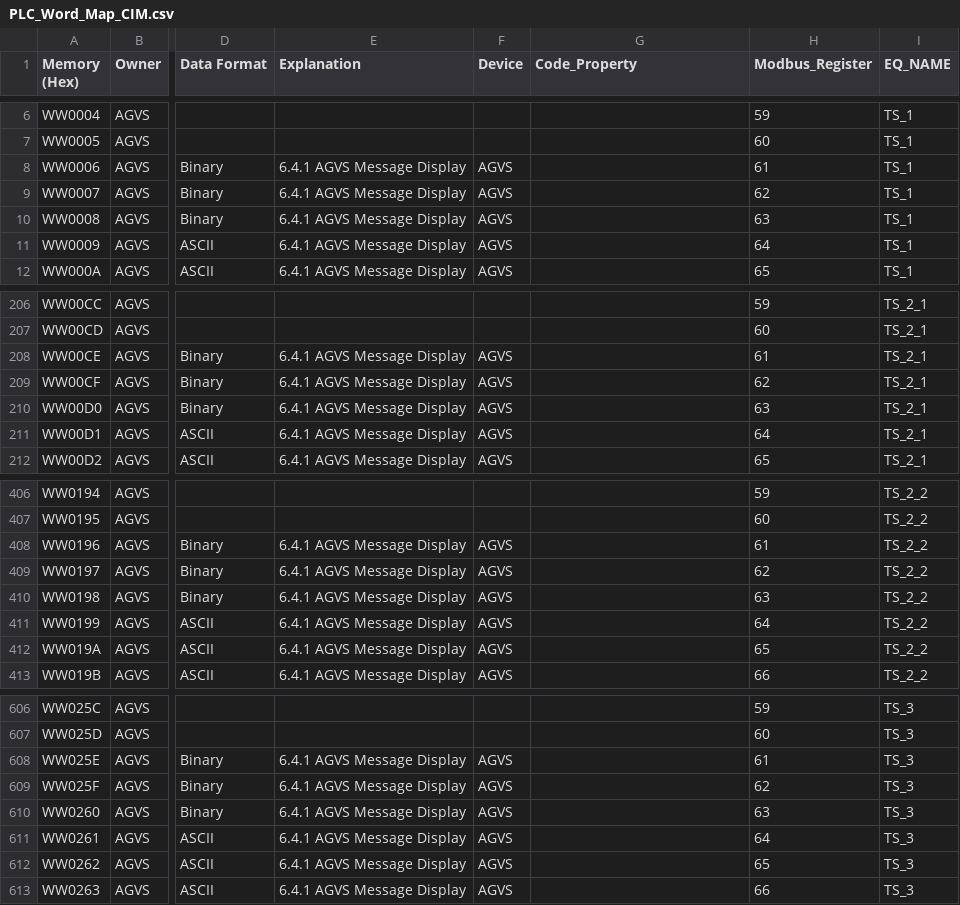
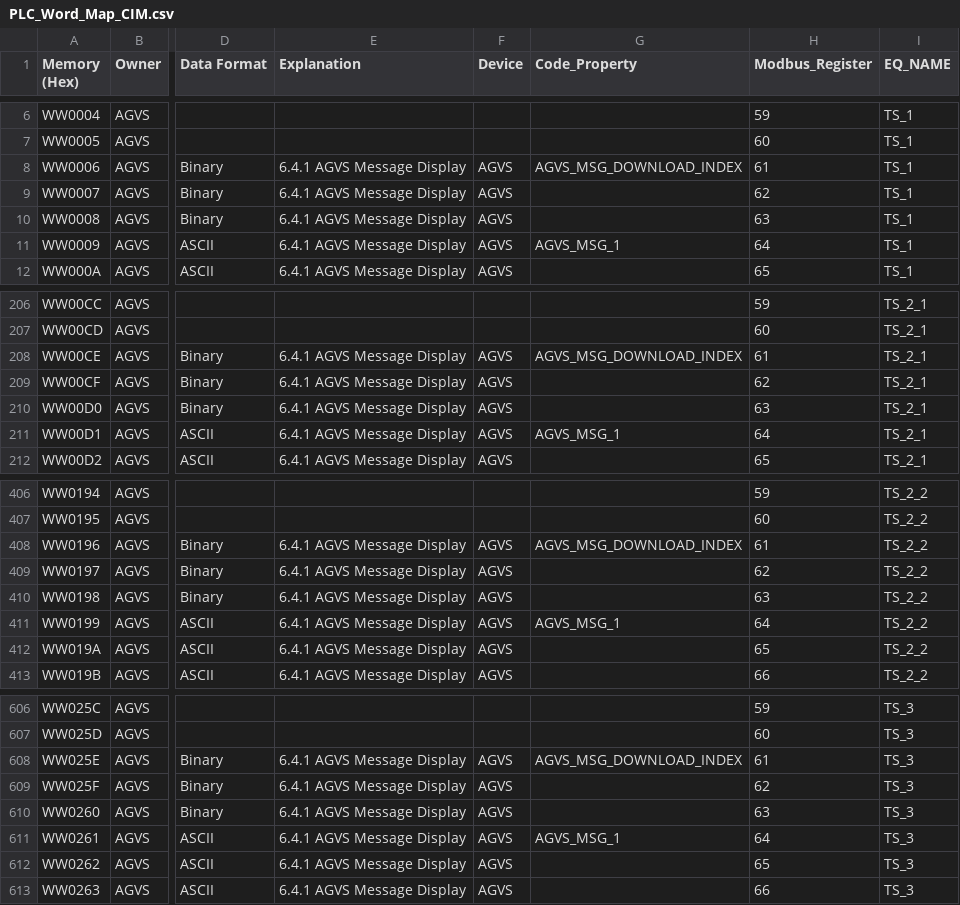
Before and after one commit to gpm-jw-code/GPMCasstteConvertCIM, a CSV file: GPMCasstteConvertCIM/src/Map_U007/PLC_Word_Map_CIM.csv, drawn as a sheet; only a part is shown, gaps mark what is left out; the diff covers the shown part only; the diff names each change by its address in the sheet, - before the commit and + after, or states it on an @@ line.

Commit message:
Update Map_U007/PLC_Word_Map_CIM.csv

```diff
--- a/GPMCasstteConvertCIM/src/Map_U007/PLC_Word_Map_CIM.csv
+++ b/GPMCasstteConvertCIM/src/Map_U007/PLC_Word_Map_CIM.csv
-G8 (Code_Property): (empty)
+G8 (Code_Property): AGVS_MSG_DOWNLOAD_INDEX
-G11 (Code_Property): (empty)
+G11 (Code_Property): AGVS_MSG_1
-G208 (Code_Property): (empty)
+G208 (Code_Property): AGVS_MSG_DOWNLOAD_INDEX
-G211 (Code_Property): (empty)
+G211 (Code_Property): AGVS_MSG_1
-G408 (Code_Property): (empty)
+G408 (Code_Property): AGVS_MSG_DOWNLOAD_INDEX
-G411 (Code_Property): (empty)
+G411 (Code_Property): AGVS_MSG_1
-G608 (Code_Property): (empty)
+G608 (Code_Property): AGVS_MSG_DOWNLOAD_INDEX
-G611 (Code_Property): (empty)
+G611 (Code_Property): AGVS_MSG_1
```
Also changed, not shown: 4 edited cells elsewhere in this file.
